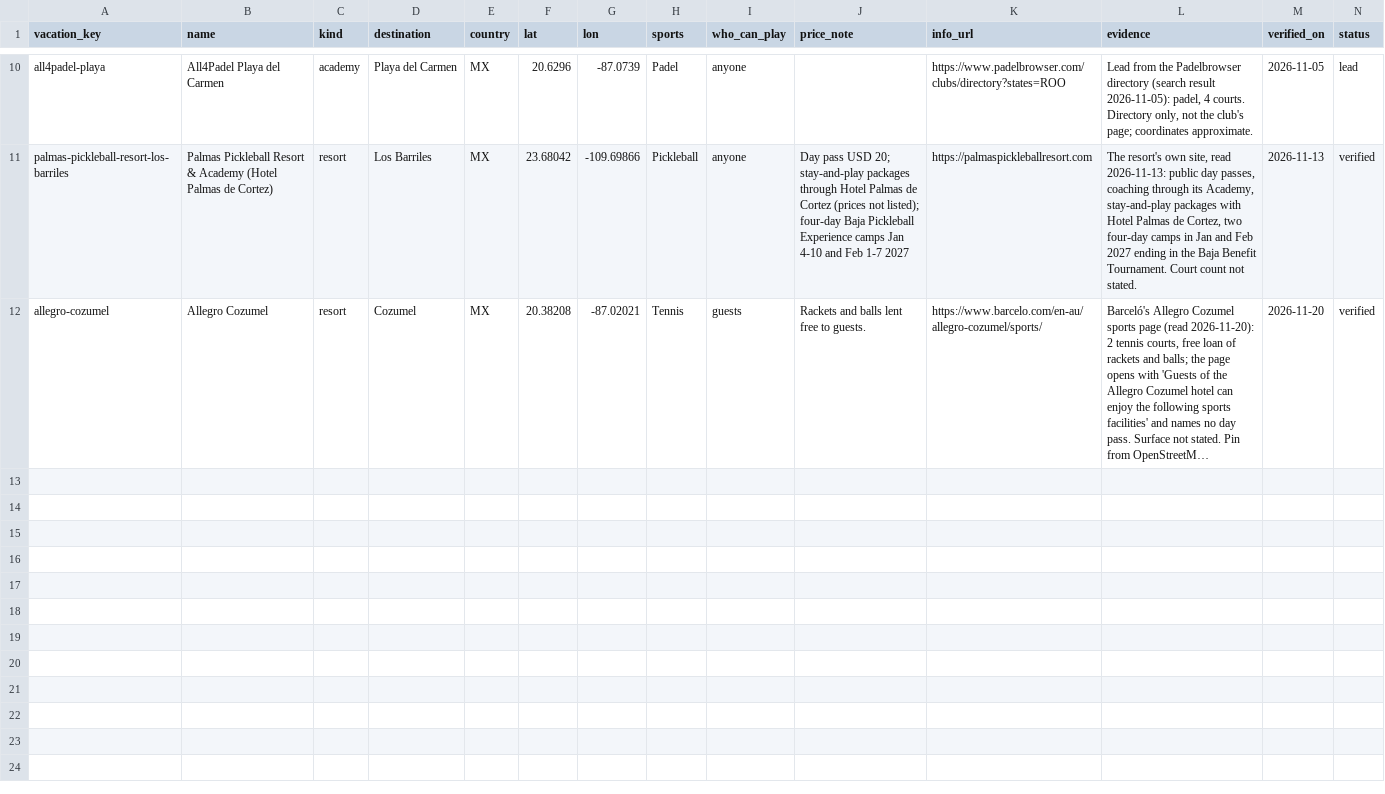
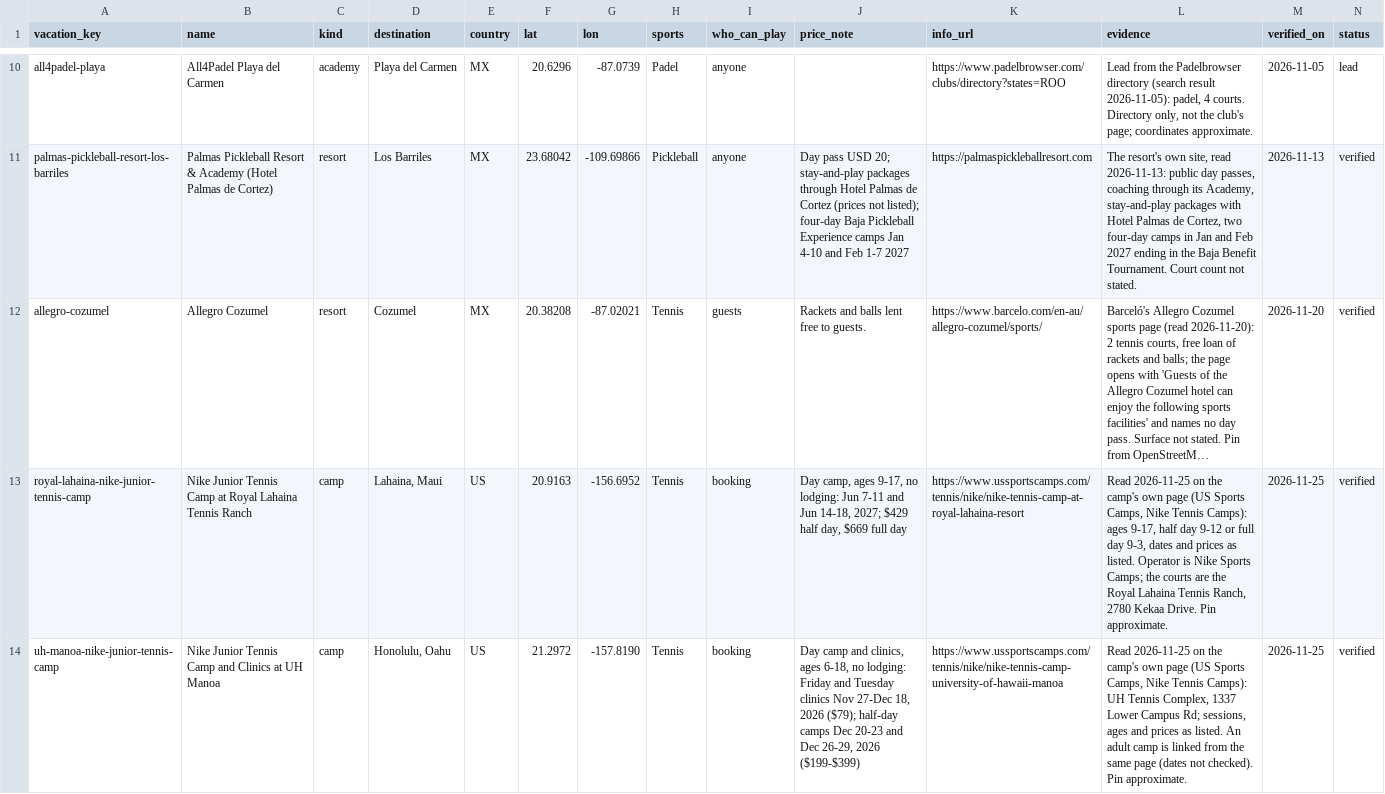
Before and after one commit to abov/courtconnect-ca, a CSV file: transform/seeds/racket_vacations.csv, drawn as a sheet; only a part is shown, gaps mark what is left out; long unchanged cells end in …; the diff covers the shown part only; the diff names each change by its address in the sheet, - before the commit and + after, or states it on an @@ line.

Commit message:
Racket vacations: add day camps (Royal Lahaina and UH Manoa verified; 4 leads)
Camps use kind camp; popup says day camp. Playtomic Experiences listings are in-app, so not a source.

```diff
--- a/transform/seeds/racket_vacations.csv
+++ b/transform/seeds/racket_vacations.csv
+row 13: royal-lahaina-nike-junior-tennis-camp | Nike Junior Tennis Camp at Royal Lahaina Tennis Ranch | camp | Lahaina, Maui | US | 20.9163 | -156.6952 | Tennis | booking | Day camp, ages 9-17, no lodging: Jun 7-11 and Jun 14-18, 2027; $429 half day, $669 full day | https://www.ussportscamps.com/tennis/nike/nike-tennis-camp-at-royal-lahaina-resort | Read 2026-11-25 on the camp's own page (US Sports Camps, Nike Tennis Camps): ages 9-17, half day 9-12 or full day 9-3, dates and prices as listed. Operator is Nike Sports Camps; the courts are the Royal Lahaina Tennis Ranch, 2780 Kekaa Drive. Pin approximate. | 2026-11-25 | verified
+row 14: uh-manoa-nike-junior-tennis-camp | Nike Junior Tennis Camp and Clinics at UH Manoa | camp | Honolulu, Oahu | US | 21.2972 | -157.8190 | Tennis | booking | Day camp and clinics, ages 6-18, no lodging: Friday and Tuesday clinics Nov 27-Dec 18, 2026 ($79); half-day camps Dec 20-23 and Dec 26-29, 2026 ($199-$399) | https://www.ussportscamps.com/tennis/nike/nike-tennis-camp-university-of-hawaii-manoa | Read 2026-11-25 on the camp's own page (US Sports Camps, Nike Tennis Camps): UH Tennis Complex, 1337 Lower Campus Rd; sessions, ages and prices as listed. An adult camp is linked from the same page (dates not checked). Pin approximate. | 2026-11-25 | verified
```
Also changed, not shown: 4 added rows elsewhere in this file, 3 other files.
